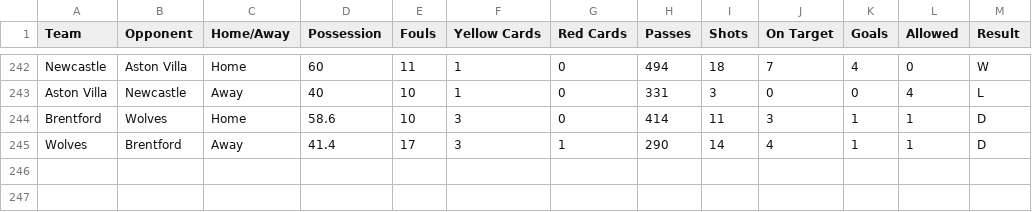
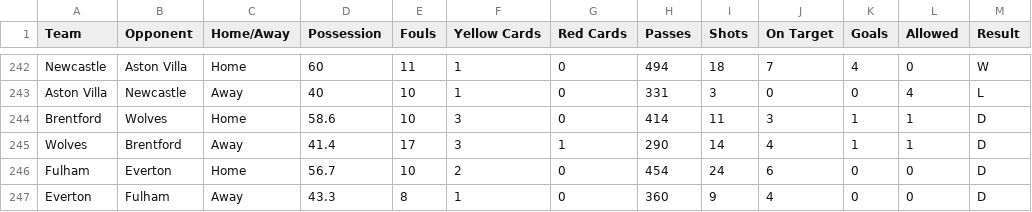
Before and after one commit to chasekling0/Stats, a CSV file: StatsFinal/StatsFinalData.csv, drawn as a sheet; only a part is shown, gaps mark what is left out; the diff names each change by its address in the sheet, - before the commit and + after, or states it on an @@ line.

```diff
--- a/StatsFinal/StatsFinalData.csv
+++ b/StatsFinal/StatsFinalData.csv
+row 246: Fulham | Everton | Home | 56.7 | 10 | 2 | 0 | 454 | 24 | 6 | 0 | 0 | D
+row 247: Everton | Fulham | Away | 43.3 | 8 | 1 | 0 | 360 | 9 | 4 | 0 | 0 | D
```
Also changed, not shown: StatsFinal/RemainingSchedule.csv, 3 other files.
